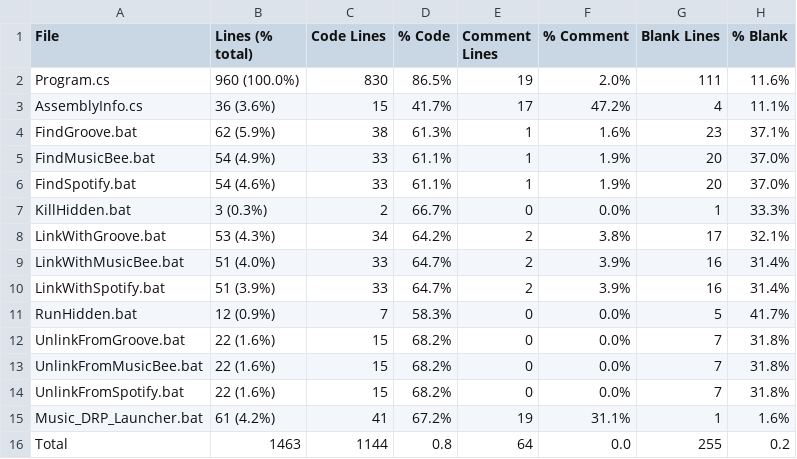
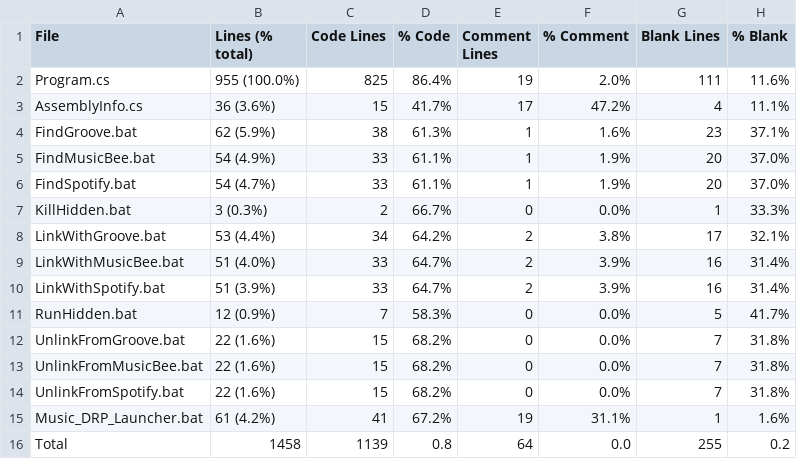
Before and after one commit to jojo2357/Music-Discord-Rich-Presence, a CSV file: Statistic.csv, drawn as a sheet.

```diff
--- a/Statistic.csv
+++ b/Statistic.csv
@@ -1,3 +1,3 @@
 File,Lines (% total),Code Lines,% Code,Comment Lines,% Comment,Blank Lines,% Blank
-Program.cs,960 (100.0%),830,86.5%,19,2.0%,111,11.6%
+Program.cs,955 (100.0%),825,86.4%,19,2.0%,111,11.6%
 AssemblyInfo.cs,36 (3.6%),15,41.7%,17,47.2%,4,11.1%
@@ -5,5 +5,5 @@ FindGroove.bat,62 (5.9%),38,61.3%,1,1.6%,23,37.1%
 FindMusicBee.bat,54 (4.9%),33,61.1%,1,1.9%,20,37.0%
-FindSpotify.bat,54 (4.6%),33,61.1%,1,1.9%,20,37.0%
+FindSpotify.bat,54 (4.7%),33,61.1%,1,1.9%,20,37.0%
 KillHidden.bat,3 (0.3%),2,66.7%,0,0.0%,1,33.3%
-LinkWithGroove.bat,53 (4.3%),34,64.2%,2,3.8%,17,32.1%
+LinkWithGroove.bat,53 (4.4%),34,64.2%,2,3.8%,17,32.1%
 LinkWithMusicBee.bat,51 (4.0%),33,64.7%,2,3.9%,16,31.4%
@@ -15,2 +15,2 @@ UnlinkFromSpotify.bat,22 (1.6%),15,68.2%,0,0.0%,7,31.8%
 Music_DRP_Launcher.bat,61 (4.2%),41,67.2%,19,31.1%,1,1.6%
-Total,1463,1144,0.8,64,0.0,255,0.2
+Total,1458,1139,0.8,64,0.0,255,0.2
```
Also changed, not shown: 33 other files.
